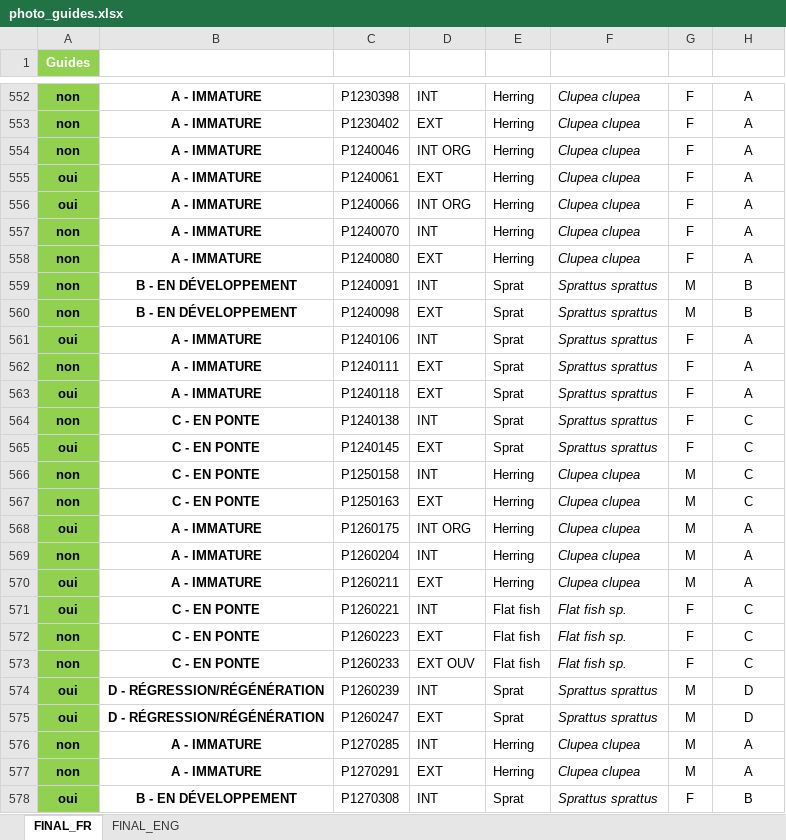
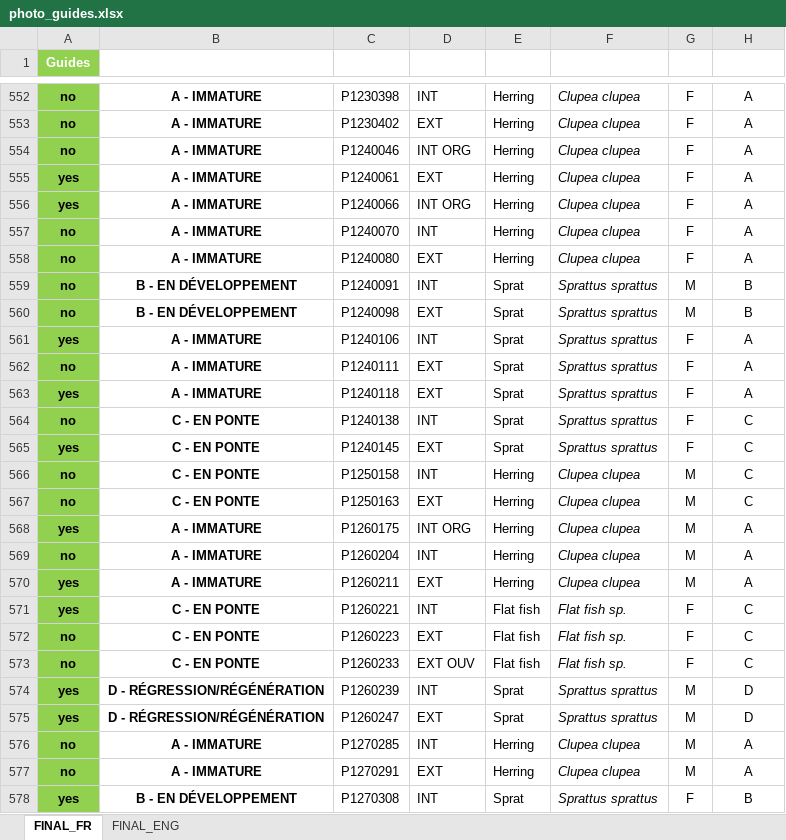
Before and after one commit to LM-Anna/MaturityScaleTools, an Excel workbook: data/photo_guides.xlsx, sheet FINAL_FR, drawn as a sheet; only a part is shown, gaps mark what is left out; values as stored, in another font and other column widths than the file's, no borders; conditional formats and table styles not drawn; the diff covers the shown part only; the diff names each change by its address in the sheet, - before the commit and + after, or states it on an @@ line.

```diff
--- a/data/photo_guides.xlsx (sheet FINAL_FR)
+++ b/data/photo_guides.xlsx (sheet FINAL_FR)
-A552:A554 (Guides): non
+A552:A554 (Guides): no
-A555:A556 (Guides): oui
+A555:A556 (Guides): yes
-A557:A560 (Guides): non
+A557:A560 (Guides): no
-A561 (Guides): oui
+A561 (Guides): yes
-A562 (Guides): non
+A562 (Guides): no
-A563 (Guides): oui
+A563 (Guides): yes
-A564 (Guides): non
+A564 (Guides): no
-A565 (Guides): oui
+A565 (Guides): yes
-A566:A567 (Guides): non
+A566:A567 (Guides): no
-A568 (Guides): oui
+A568 (Guides): yes
-A569 (Guides): non
+A569 (Guides): no
-A570:A571 (Guides): oui
+A570:A571 (Guides): yes
-A572:A573 (Guides): non
+A572:A573 (Guides): no
-A574:A575 (Guides): oui
+A574:A575 (Guides): yes
-A576:A577 (Guides): non
+A576:A577 (Guides): no
-A578 (Guides): oui
+A578 (Guides): yes
```
Also changed, not shown: 705 edited cells elsewhere in this sheet, sheet FINAL_ENG, 3 other files.
